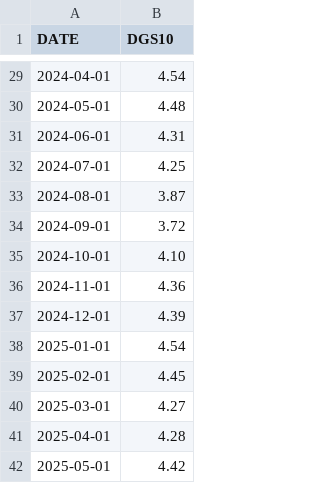
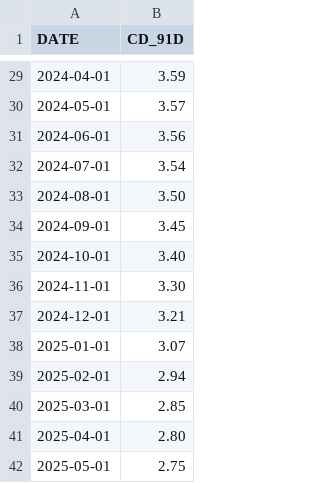
Before and after one commit to aestim/real-estate-pf-liquidity-risk, a CSV file: data/raw/sample_interest_rates.csv, drawn as a sheet; only a part is shown, gaps mark what is left out; the diff covers the shown part only.

```diff
--- a/data/raw/sample_interest_rates.csv
+++ b/data/raw/sample_interest_rates.csv
@@ -1 +1 @@
-DATE,DGS10
+DATE,CD_91D
@@ -29,14 +29,14 @@ DATE,DGS10
-2024-04-01,4.54
-2024-05-01,4.48
-2024-06-01,4.31
-2024-07-01,4.25
-2024-08-01,3.87
-2024-09-01,3.72
-2024-10-01,4.10
-2024-11-01,4.36
-2024-12-01,4.39
-2025-01-01,4.54
-2025-02-01,4.45
-2025-03-01,4.27
-2025-04-01,4.28
-2025-05-01,4.42
+2024-04-01,3.59
+2024-05-01,3.57
+2024-06-01,3.56
+2024-07-01,3.54
+2024-08-01,3.50
+2024-09-01,3.45
+2024-10-01,3.40
+2024-11-01,3.30
+2024-12-01,3.21
+2025-01-01,3.07
+2025-02-01,2.94
+2025-03-01,2.85
+2025-04-01,2.80
+2025-05-01,2.75
```
Also changed, not shown: 27 edited cells elsewhere in this file, 4 other files.
